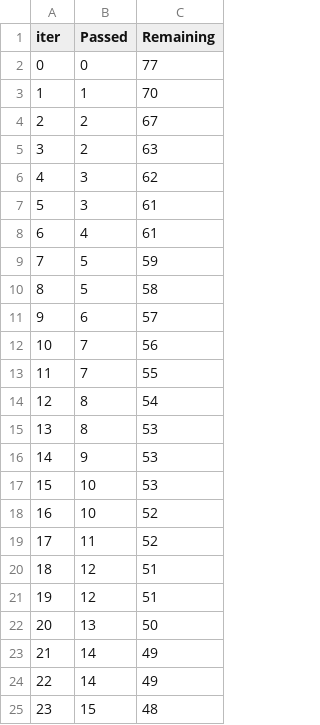
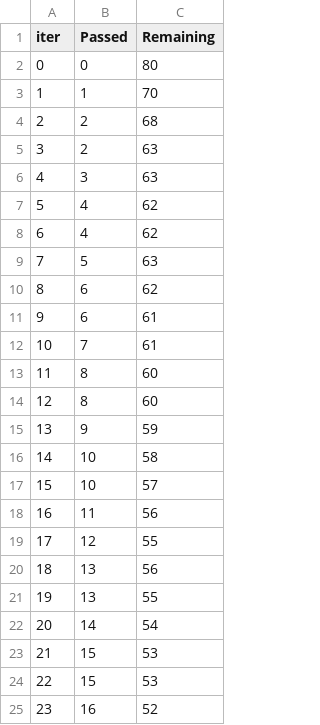
Before and after one commit to dheerajsudanagunta/MLopsProject, a TSV file: catboost_info/time_left.tsv, drawn as a sheet; only a part is shown; the diff covers the shown part only.

```diff
--- a/catboost_info/time_left.tsv
+++ b/catboost_info/time_left.tsv
@@ -1,25 +1,25 @@
 iter	Passed	Remaining
-0	0	77
+0	0	80
 1	1	70
-2	2	67
+2	2	68
 3	2	63
-4	3	62
-5	3	61
-6	4	61
-7	5	59
-8	5	58
-9	6	57
-10	7	56
-11	7	55
-12	8	54
-13	8	53
-14	9	53
-15	10	53
-16	10	52
-17	11	52
-18	12	51
-19	12	51
-20	13	50
-21	14	49
-22	14	49
-23	15	48
+4	3	63
+5	4	62
+6	4	62
+7	5	63
+8	6	62
+9	6	61
+10	7	61
+11	8	60
+12	8	60
+13	9	59
+14	10	58
+15	10	57
+16	11	56
+17	12	55
+18	13	56
+19	13	55
+20	14	54
+21	15	53
+22	15	53
+23	16	52
```
Also changed, not shown: 144 edited cells elsewhere in this file, 8 other files.
